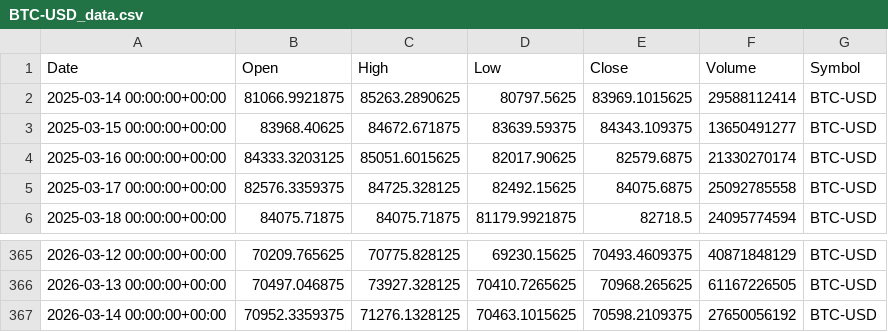
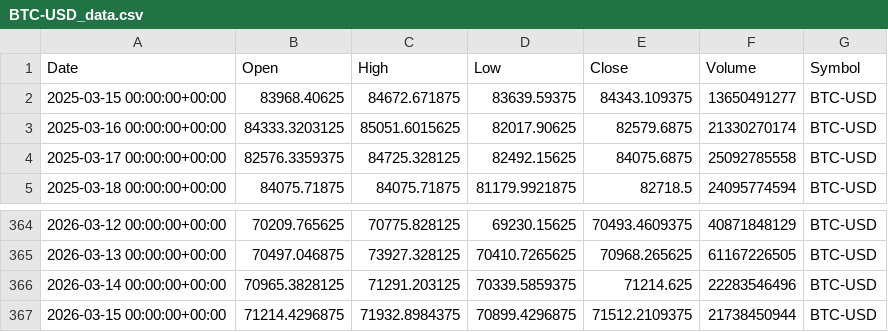
Before and after one commit to pasiuvi/agentic-trading-system, a CSV file: data/BTC-USD_data.csv, drawn as a sheet; only a part is shown, gaps mark what is left out.

```diff
--- a/data/BTC-USD_data.csv
+++ b/data/BTC-USD_data.csv
@@ -1,3 +1,2 @@
 Date,Open,High,Low,Close,Volume,Symbol
-2025-03-14 00:00:00+00:00,81066.9921875,85263.2890625,80797.5625,83969.1015625,29588112414,BTC-USD
 2025-03-15 00:00:00+00:00,83968.40625,84672.671875,83639.59375,84343.109375,13650491277,BTC-USD
@@ -366,2 +365,3 @@ Date,Open,High,Low,Close,Volume,Symbol
 2026-03-13 00:00:00+00:00,70497.046875,73927.328125,70410.7265625,70968.265625,61167226505,BTC-USD
-2026-03-14 00:00:00+00:00,70952.3359375,71276.1328125,70463.1015625,70598.2109375,27650056192,BTC-USD
+2026-03-14 00:00:00+00:00,70965.3828125,71291.203125,70339.5859375,71214.625,22283546496,BTC-USD
+2026-03-15 00:00:00+00:00,71214.4296875,71932.8984375,70899.4296875,71512.2109375,21738450944,BTC-USD
```
Also changed, not shown: data/AAPL_data.csv, data/ETH-USD_data.csv, 17 other files.
